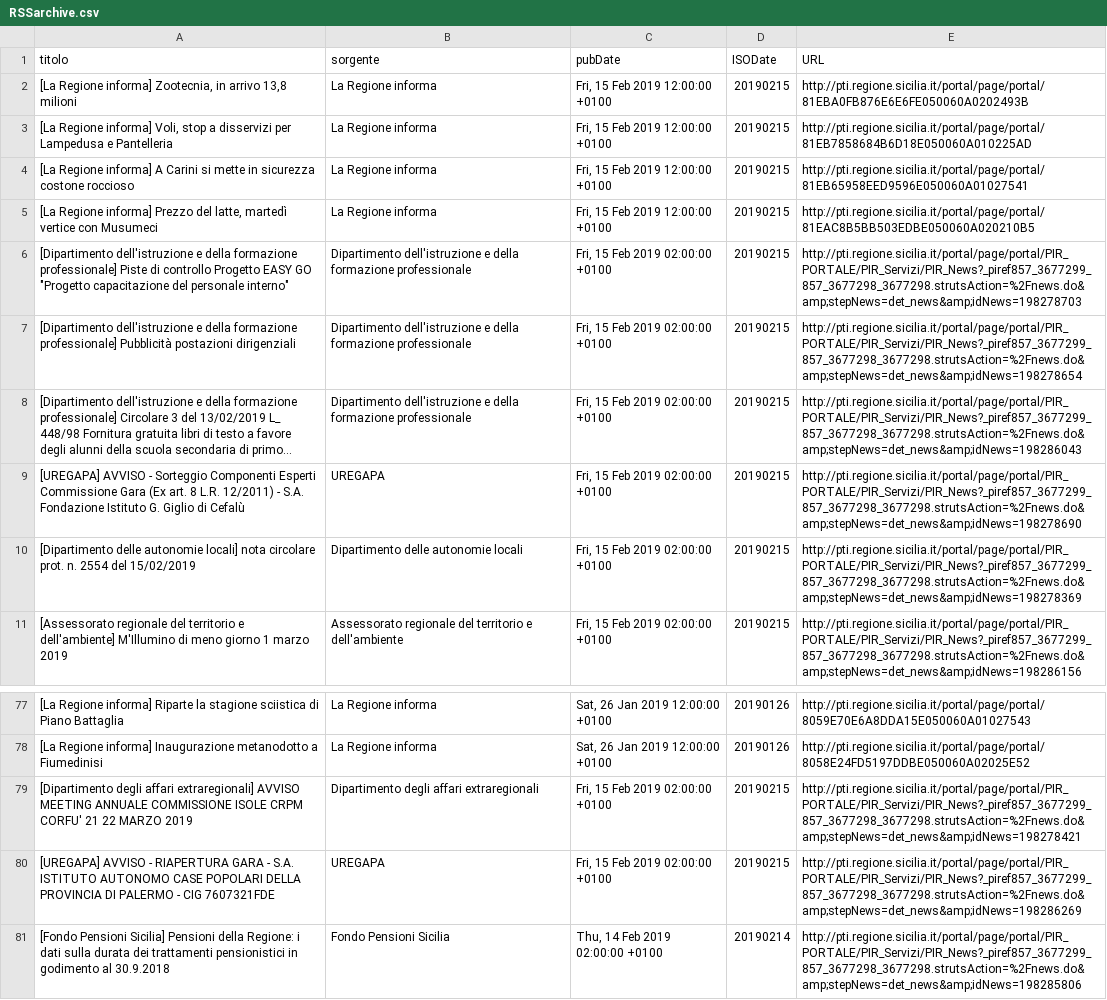
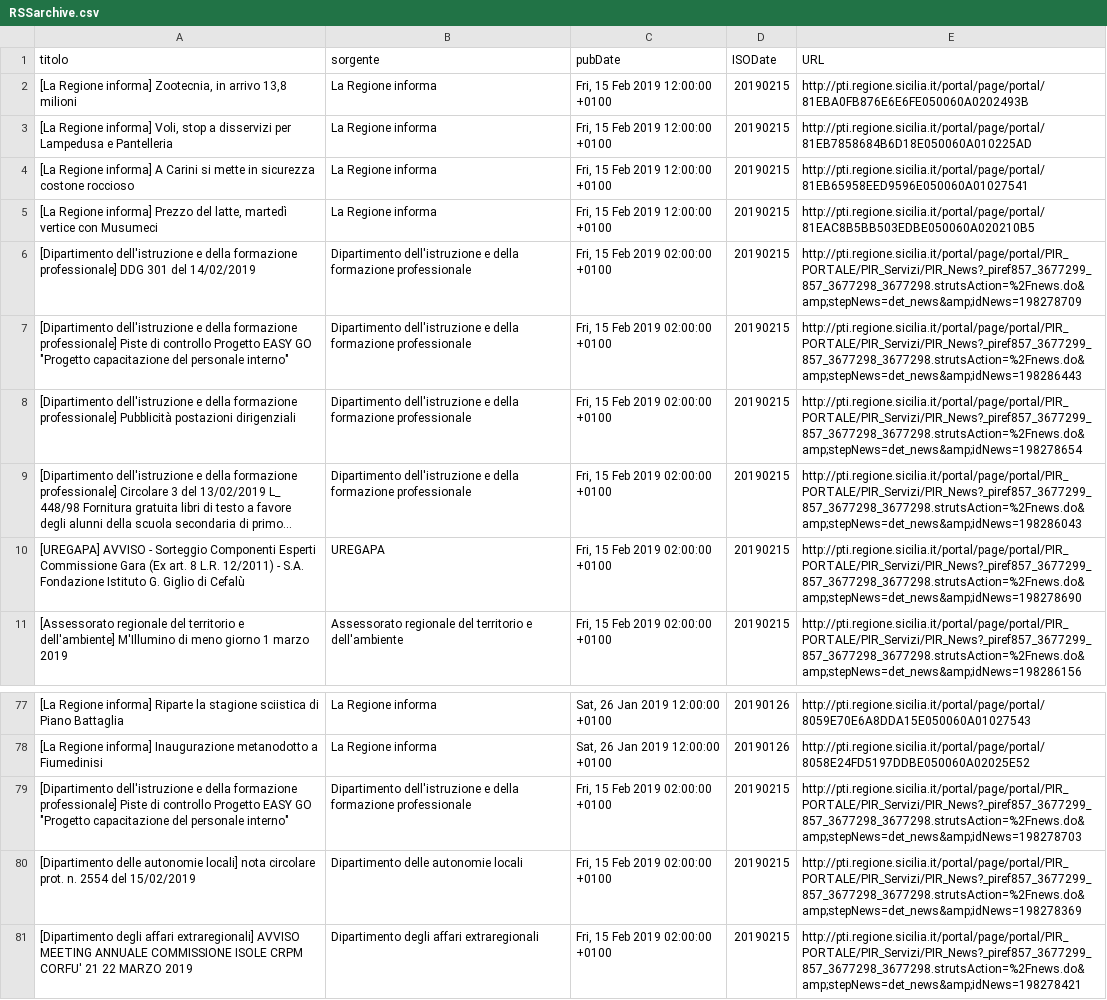
Before and after one commit to aborruso/regioneSiciliaNewsRSS, a CSV file: RSSarchive.csv, drawn as a sheet; only a part is shown, gaps mark what is left out; the shorter side is filled out with more unchanged rows; long unchanged cells end in ….

Commit message:
Aggiorna archivio notizie

```diff
--- a/RSSarchive.csv
+++ b/RSSarchive.csv
@@ -5,3 +5,4 @@ titolo,sorgente,pubDate,ISODate,URL
 "[La Regione informa] Prezzo del latte, martedì vertice con Musumeci",La Regione informa,"Fri, 15 Feb 2019 12:00:00 +0100",20190215,http://pti.regione.sicilia.it/portal/page/portal/81EAC8B5BB503EDBE050060A020210B5
-"[Dipartimento dell'istruzione e della formazione professionale] Piste di controllo Progetto EASY GO ""Progetto capacitazione del personale interno""",Dipartimento dell'istruzione e della formazione professionale,"Fri, 15 Feb 2019 02:00:00 +0100",20190215,http://pti.regione.sicilia.it/portal/page/portal/PIR_PORTALE/PIR_Servizi/PIR_News?_piref857_3677299_857_3677298_3677298.strutsAction=%2Fnews.do&amp;stepNews=det_news&amp;idNews=198278703
+[Dipartimento dell'istruzione e della formazione professionale] DDG 301 del 14/02/2019,Dipartimento dell'istruzione e della formazione professionale,"Fri, 15 Feb 2019 02:00:00 +0100",20190215,http://pti.regione.sicilia.it/portal/page/portal/PIR_PORTALE/PIR_Servizi/PIR_News?_piref857_3677299_857_3677298_3677298.strutsAction=%2Fnews.do&amp;stepNews=det_news&amp;idNews=198278709
+"[Dipartimento dell'istruzione e della formazione professionale] Piste di controllo Progetto EASY GO ""Progetto capacitazione del personale interno""",Dipartimento dell'istruzione e della formazione professionale,"Fri, 15 Feb 2019 02:00:00 +0100",20190215,http://pti.regione.sicilia.it/portal/page/portal/PIR_PORTALE/PIR_Servizi/PIR_News?_piref857_3677299_857_3677298_3677298.strutsAction=%2Fnews.do&amp;stepNews=det_news&amp;idNews=198286443
 [Dipartimento dell'istruzione e della formazione professionale] Pubblicità postazioni dirigenziali,Dipartimento dell'istruzione e della formazione professionale,"Fri, 15 Feb 2019 02:00:00 +0100",20190215,http://pti.regione.sicilia.it/portal/page/portal/PIR_PORTALE/PIR_Servizi/PIR_News?_piref857_3677299_857_3677298_3677298.strutsAction=%2Fnews.do&amp;stepNews=det_news&amp;idNews=198278654
@@ -9,3 +10,2 @@ titolo,sorgente,pubDate,ISODate,URL
 [UREGAPA] AVVISO - Sorteggio Componenti Esperti Commissione Gara (Ex art. 8 L.R. 12/2011) - S.A. Fondazione Istituto G. Giglio di Cefalù,UREGAPA,"Fri, 15 Feb 2019 02:00:00 +0100",20190215,http://pti.regione.sicilia.it/portal/page/portal/PIR_PORTALE/PIR_Servizi/PIR_News?_piref857_3677299_857_3677298_3677298.strutsAction=%2Fnews.do&amp;stepNews=det_news&amp;idNews=198278690
-[Dipartimento delle autonomie locali] nota circolare prot. n. 2554 del 15/02/2019,Dipartimento delle autonomie locali,"Fri, 15 Feb 2019 02:00:00 +0100",20190215,http://pti.regione.sicilia.it/portal/page/portal/PIR_PORTALE/PIR_Servizi/PIR_News?_piref857_3677299_857_3677298_3677298.strutsAction=%2Fnews.do&amp;stepNews=det_news&amp;idNews=198278369
 [Assessorato regionale del territorio e dell'ambiente] M'Illumino di meno giorno 1 marzo 2019,Assessorato regionale del territorio e dell'ambiente,"Fri, 15 Feb 2019 02:00:00 +0100",20190215,http://pti.regione.sicilia.it/portal/page/portal/PIR_PORTALE/PIR_Servizi/PIR_News?_piref857_3677299_857_3677298_3677298.strutsAction=%2Fnews.do&amp;stepNews=det_news&amp;idNews=198286156
@@ -78,2 +78,4 @@ titolo,sorgente,pubDate,ISODate,URL
 [La Regione informa] Inaugurazione metanodotto a Fiumedinisi,La Regione informa,"Sat, 26 Jan 2019 12:00:00 +0100",20190126,http://pti.regione.sicilia.it/portal/page/portal/8058E24FD5197DDBE050060A02025E52
+"[Dipartimento dell'istruzione e della formazione professionale] Piste di controllo Progetto EASY GO ""Progetto capacitazione del personale interno""",Dipartimento dell'istruzione e della formazione professionale,"Fri, 15 Feb 2019 02:00:00 +0100",20190215,http://pti.regione.sicilia.it/portal/page/portal/PIR_PORTALE/PIR_Servizi/PIR_News?_piref857_3677299_857_3677298_3677298.strutsAction=%2Fnews.do&amp;stepNews=det_news&amp;idNews=198278703
+[Dipartimento delle autonomie locali] nota circolare prot. n. 2554 del 15/02/2019,Dipartimento delle autonomie locali,"Fri, 15 Feb 2019 02:00:00 +0100",20190215,http://pti.regione.sicilia.it/portal/page/portal/PIR_PORTALE/PIR_Servizi/PIR_News?_piref857_3677299_857_3677298_3677298.strutsAction=%2Fnews.do&amp;stepNews=det_news&amp;idNews=198278369
 [Dipartimento degli affari extraregionali] AVVISO MEETING ANNUALE COMMISSIONE ISOLE CRPM CORFU' 21 22 MARZO 2019,Dipartimento degli affari extraregionali,"Fri, 15 Feb 2019 02:00:00 +0100",20190215,http://pti.regione.sicilia.it/portal/page/portal/PIR_PORTALE/PIR_Servizi/PIR_News?_piref857_3677299_857_3677298_3677298.strutsAction=%2Fnews.do&amp;stepNews=det_news&amp;idNews=198278421
```
